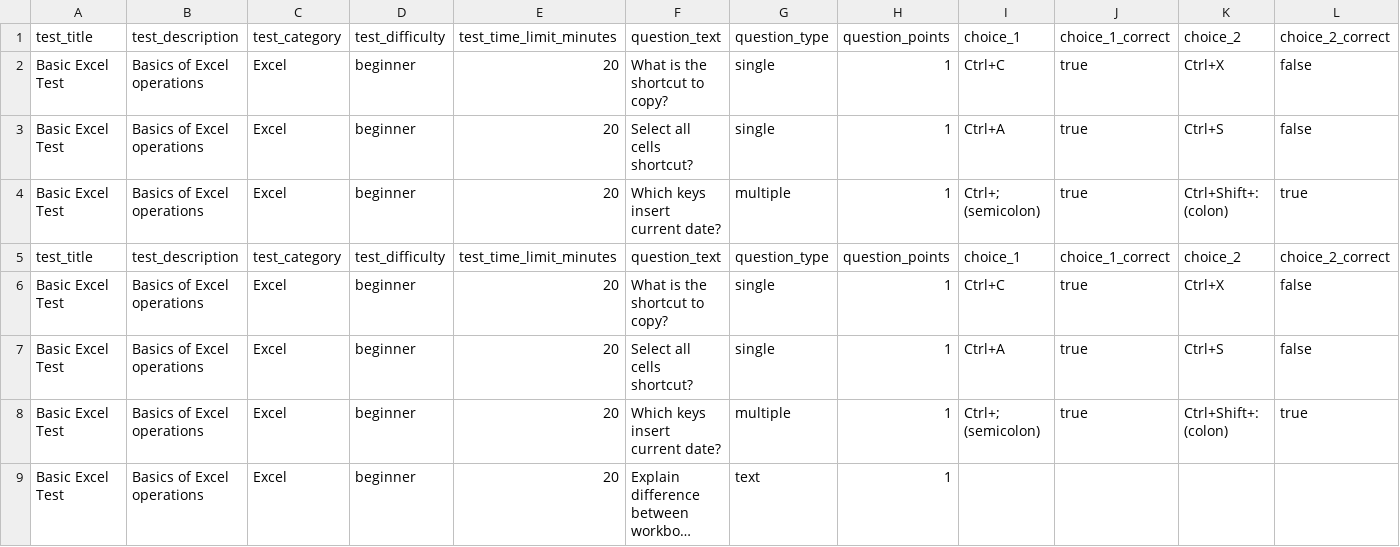
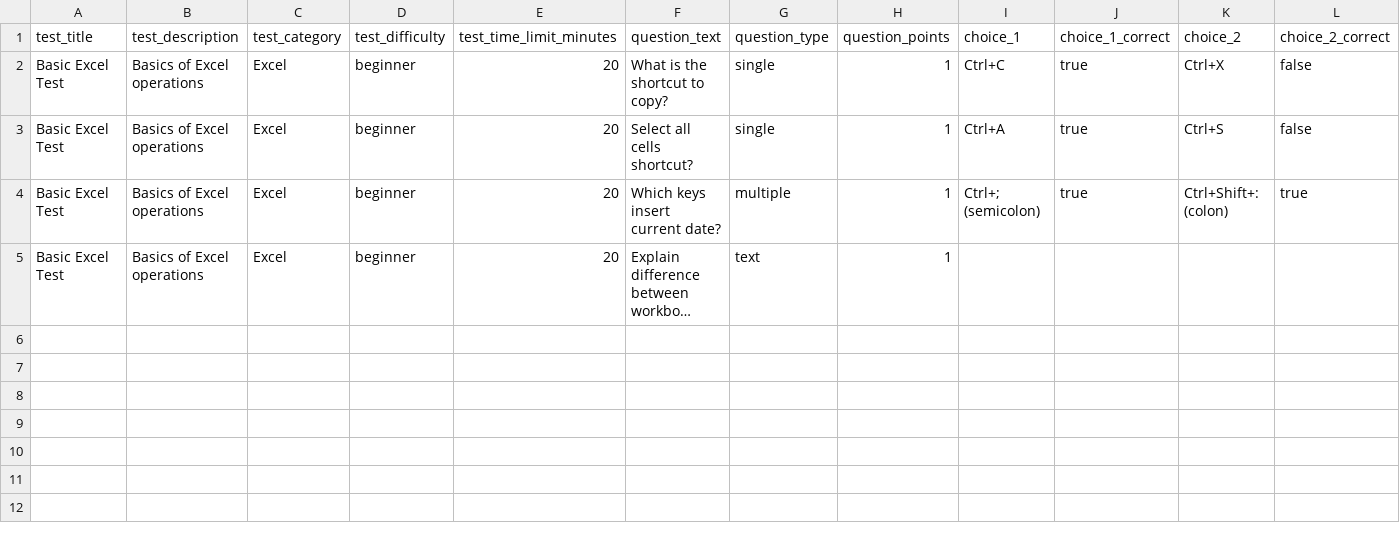
Before and after one commit to nikmaheratparikhs/interview_portal, a CSV file: assets/sample_tests.csv, drawn as a sheet; only a part is shown; long unchanged cells end in …; rows hold the shown columns only; the diff names each change by its address in the sheet, - before the commit and + after, or states it on an @@ line.

Commit message:
csv change

```diff
--- a/assets/sample_tests.csv
+++ b/assets/sample_tests.csv
-row 5: test_title | test_description | test_category | test_difficulty | test_time_limit_minutes | question_text | question_type | question_points | choice_1 | choice_1_correct | choice_2 | choice_2_correct
-row 6: Basic Excel Test | Basics of Excel operations | Excel | beginner | 20 | What is the shortcut to copy? | single | 1 | Ctrl+C | true | Ctrl+X | false
-row 7: Basic Excel Test | Basics of Excel operations | Excel | beginner | 20 | Select all cells shortcut? | single | 1 | Ctrl+A | true | Ctrl+S | false
-row 8: Basic Excel Test | Basics of Excel operations | Excel | beginner | 20 | Which keys insert current date? | multiple | 1 | Ctrl+; (semicolon) | true | Ctrl+Shift+: (colon) | true
```
